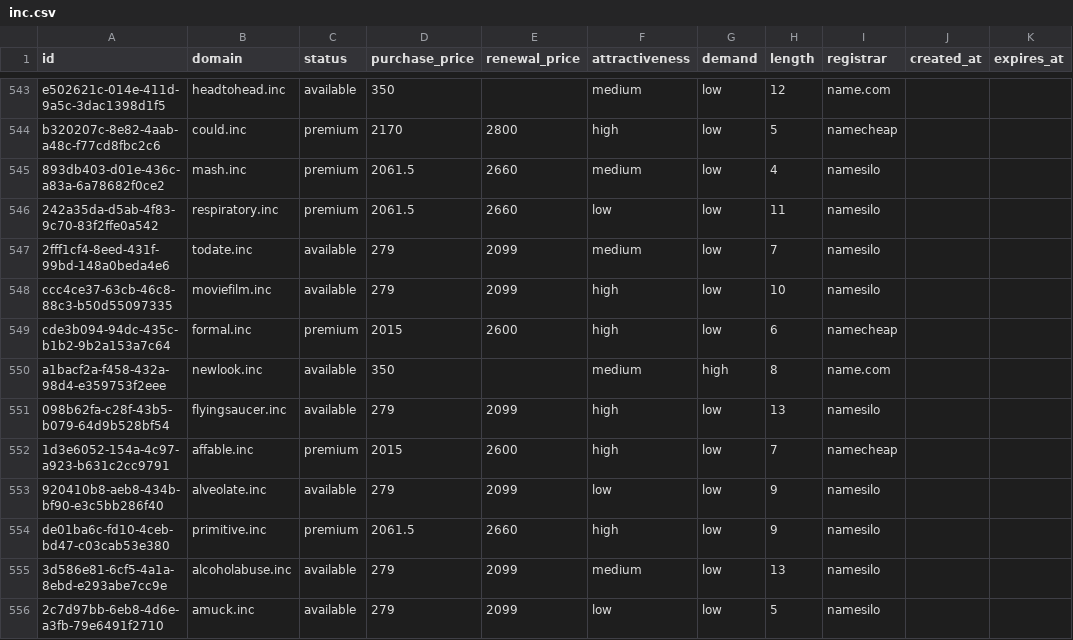
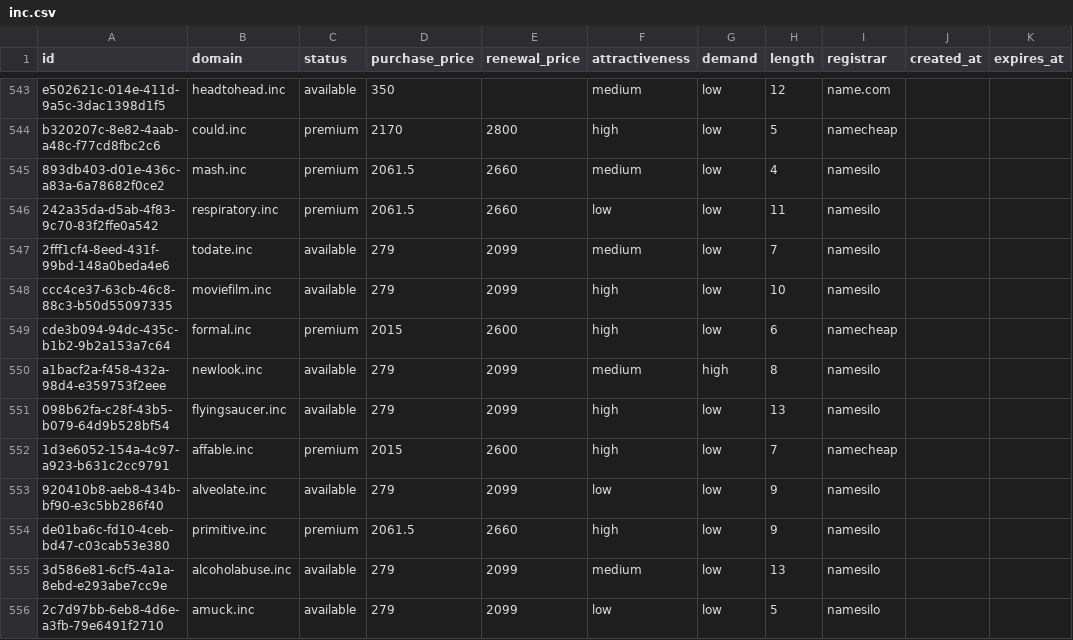
Before and after one commit to UniqueDomains/inc-oneword-domains, a CSV file: inc.csv, drawn as a sheet; only a part is shown, gaps mark what is left out.

Commit message:
Domains update

```diff
--- a/inc.csv
+++ b/inc.csv
@@ -549,3 +549,3 @@ ccc4ce37-63cb-46c8-88c3-b50d55097335,moviefilm.inc,available,279,2099,high,low,1
 cde3b094-94dc-435c-b1b2-9b2a153a7c64,formal.inc,premium,2015,2600,high,low,6,namecheap,,
-a1bacf2a-f458-432a-98d4-e359753f2eee,newlook.inc,available,350,,medium,high,8,name.com,,
+a1bacf2a-f458-432a-98d4-e359753f2eee,newlook.inc,available,279,2099,medium,high,8,namesilo,,
 098b62fa-c28f-43b5-b079-64d9b528bf54,flyingsaucer.inc,available,279,2099,high,low,13,namesilo,,
```
Also changed, not shown: 4 other files.
